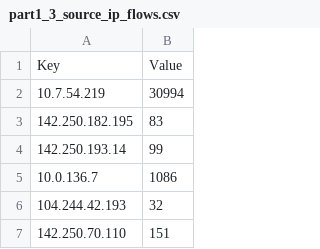
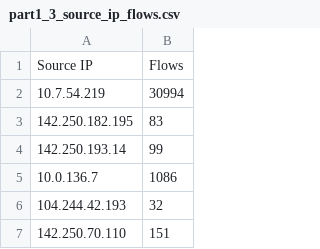
Before and after one commit to Bhanu3487/Raw-Packet-Sniffer, a CSV file: part1_3_source_ip_flows.csv, drawn as a sheet; only a part is shown; removed rows and columns are numbered as before the commit, all else as after; the diff names each change by its address in the sheet, - before the commit and + after, or states it on an @@ line.

```diff
--- a/part1_3_source_ip_flows.csv
+++ b/part1_3_source_ip_flows.csv
-row 1: Key | Value
+row 1: Source IP | Flows
```
Also changed, not shown: part1_3_destination_ip_flows.csv, 2 other files.
